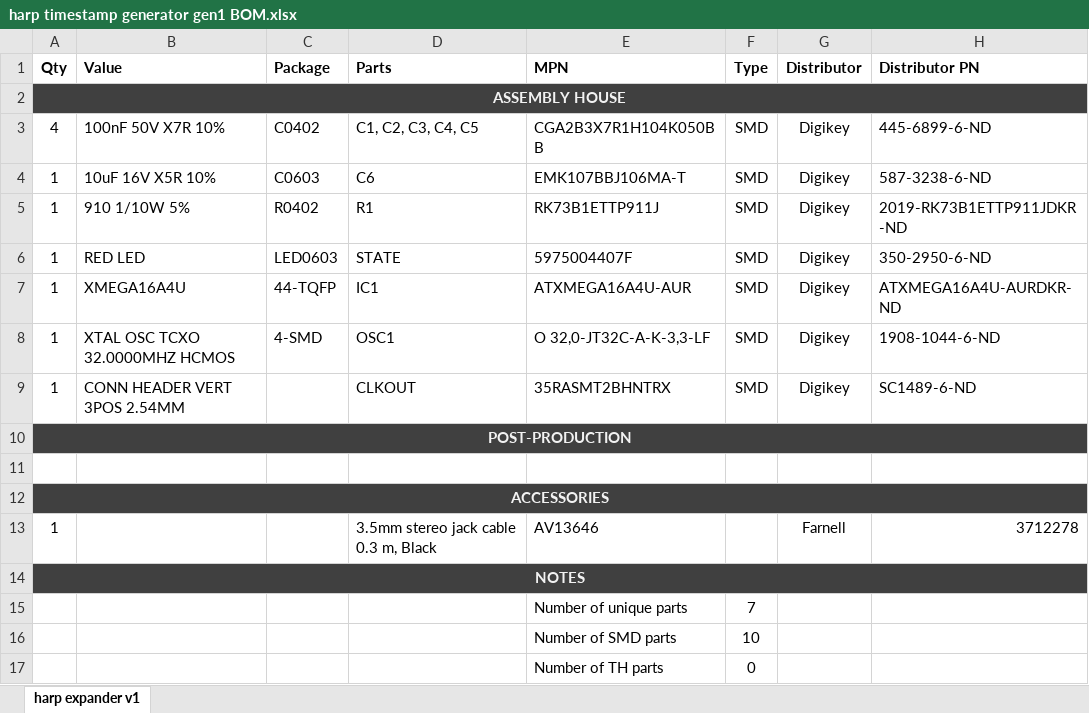
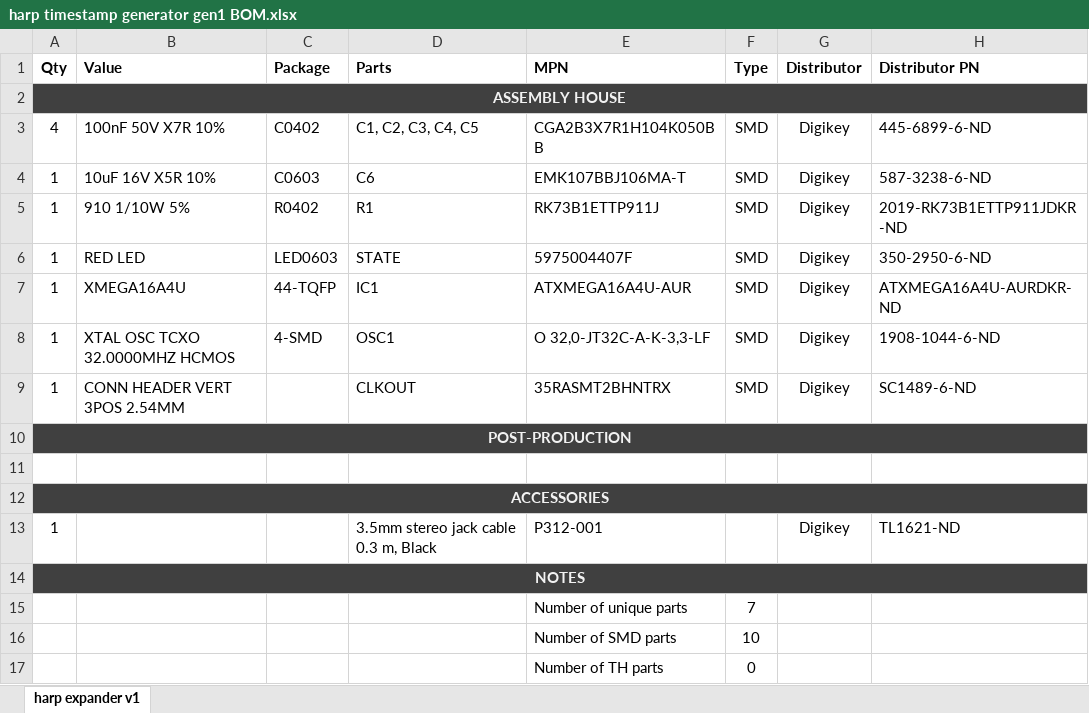
Before and after one commit to harp-tech/harp_timestamp_generator_Gen1, an Excel workbook: PCB/harp timestamp generator gen1 BOM.xlsx, sheet harp expander v1, drawn as a sheet; values as stored, in another font and other column widths than the file's, no borders; the diff names each change by its address in the sheet, - before the commit and + after, or states it on an @@ line.

Commit message:
Corrected the PN of the audio cable.

```diff
--- a/PCB/harp timestamp generator gen1 BOM.xlsx (sheet harp expander v1)
+++ b/PCB/harp timestamp generator gen1 BOM.xlsx (sheet harp expander v1)
-E13 (MPN): AV13646
+E13 (MPN): P312-001
-G13 (Distributor): Farnell
+G13 (Distributor): Digikey
-H13 (Distributor PN): 3712278
+H13 (Distributor PN): TL1621-ND
```
